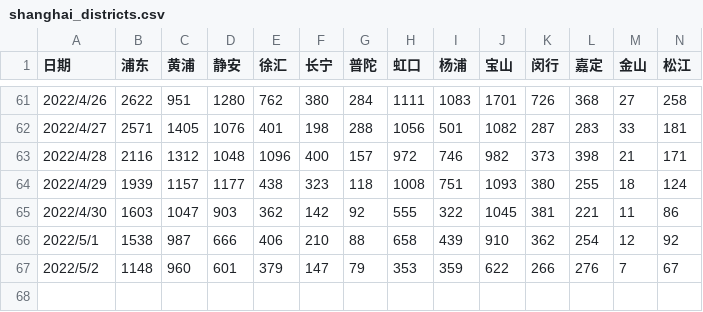
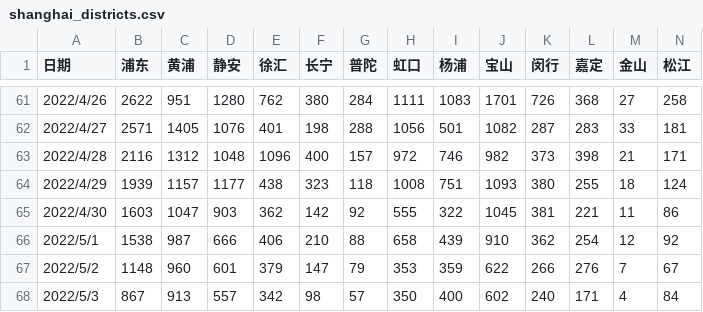
Before and after one commit to sjhstone/COVID-19-East-Asia-Megacities, a CSV file: raw_data/shanghai_districts.csv, drawn as a sheet; only a part is shown, gaps mark what is left out; rows hold the shown columns only; the diff names each change by its address in the sheet, - before the commit and + after, or states it on an @@ line.

```diff
--- a/raw_data/shanghai_districts.csv
+++ b/raw_data/shanghai_districts.csv
+row 68: 2022/5/3 | 867 | 913 | 557 | 342 | 98 | 57 | 350 | 400 | 602 | 240 | 171 | 4 | 84
```
Also changed, not shown: data/beijing.csv, data/hongkong.csv, 5 other files.
